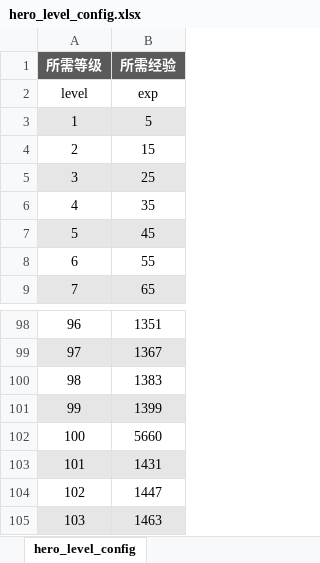
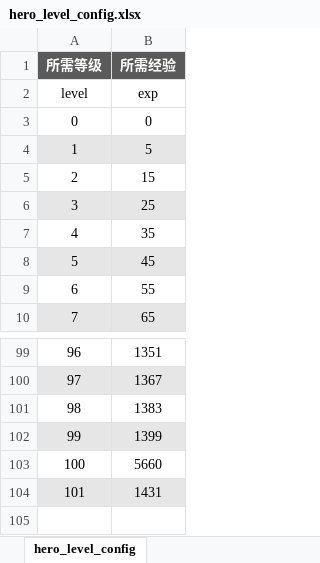
Before and after one commit to YPYT1/nobody, an Excel workbook: excels/config/game/hero_level_config.xlsx, sheet hero_level_config, drawn as a sheet; only a part is shown, gaps mark what is left out; values as stored, in another font and other column widths than the file's, no borders; removed rows and columns are numbered as before the commit, all else as after; the diff names each change by its address in the sheet, - before the commit and + after, or states it on an @@ line.

```diff
--- a/excels/config/game/hero_level_config.xlsx (sheet hero_level_config)
+++ b/excels/config/game/hero_level_config.xlsx (sheet hero_level_config)
+row 3: 0 | 0
-row 104: 102 | 1447
-row 105: 103 | 1463
```
Also changed, not shown: 32 other files.
